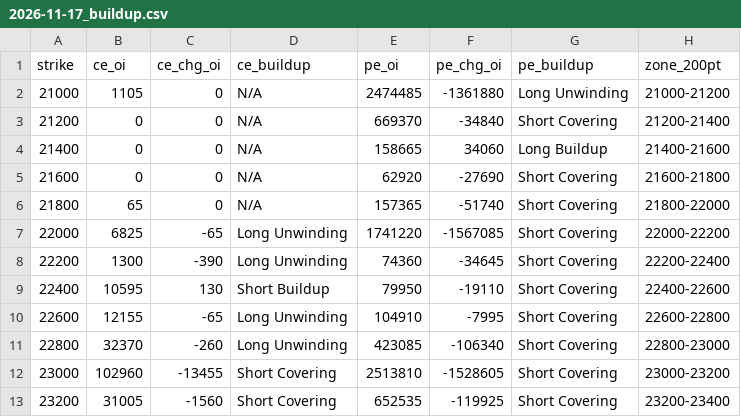
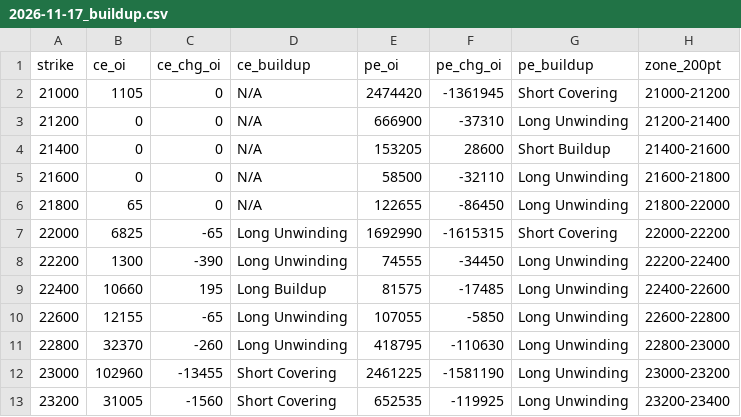
Before and after one commit to ddtambe/Nifty50_Options, a CSV file: data/2026-11-17/2026-11-17_buildup.csv, drawn as a sheet; only a part is shown; the diff covers the shown part only.

```diff
--- a/data/2026-11-17/2026-11-17_buildup.csv
+++ b/data/2026-11-17/2026-11-17_buildup.csv
@@ -1,13 +1,13 @@
 strike,ce_oi,ce_chg_oi,ce_buildup,pe_oi,pe_chg_oi,pe_buildup,zone_200pt
-21000,1105,0,N/A,2474485,-1361880,Long Unwinding,21000-21200
-21200,0,0,N/A,669370,-34840,Short Covering,21200-21400
-21400,0,0,N/A,158665,34060,Long Buildup,21400-21600
-21600,0,0,N/A,62920,-27690,Short Covering,21600-21800
-21800,65,0,N/A,157365,-51740,Short Covering,21800-22000
-22000,6825,-65,Long Unwinding,1741220,-1567085,Short Covering,22000-22200
-22200,1300,-390,Long Unwinding,74360,-34645,Short Covering,22200-22400
-22400,10595,130,Short Buildup,79950,-19110,Short Covering,22400-22600
-22600,12155,-65,Long Unwinding,104910,-7995,Short Covering,22600-22800
-22800,32370,-260,Long Unwinding,423085,-106340,Short Covering,22800-23000
-23000,102960,-13455,Short Covering,2513810,-1528605,Short Covering,23000-23200
-23200,31005,-1560,Short Covering,652535,-119925,Short Covering,23200-23400
+21000,1105,0,N/A,2474420,-1361945,Short Covering,21000-21200
+21200,0,0,N/A,666900,-37310,Long Unwinding,21200-21400
+21400,0,0,N/A,153205,28600,Short Buildup,21400-21600
+21600,0,0,N/A,58500,-32110,Long Unwinding,21600-21800
+21800,65,0,N/A,122655,-86450,Long Unwinding,21800-22000
+22000,6825,-65,Long Unwinding,1692990,-1615315,Short Covering,22000-22200
+22200,1300,-390,Long Unwinding,74555,-34450,Long Unwinding,22200-22400
+22400,10660,195,Long Buildup,81575,-17485,Long Unwinding,22400-22600
+22600,12155,-65,Long Unwinding,107055,-5850,Long Unwinding,22600-22800
+22800,32370,-260,Long Unwinding,418795,-110630,Long Unwinding,22800-23000
+23000,102960,-13455,Short Covering,2461225,-1581190,Long Unwinding,23000-23200
+23200,31005,-1560,Short Covering,652535,-119925,Long Unwinding,23200-23400
```
Also changed, not shown: 87 edited cells elsewhere in this file, data/2026-11-17/2026-11-17_raw.csv, data/2026-11-17/2026-11-23_raw.csv, 7 other files.
